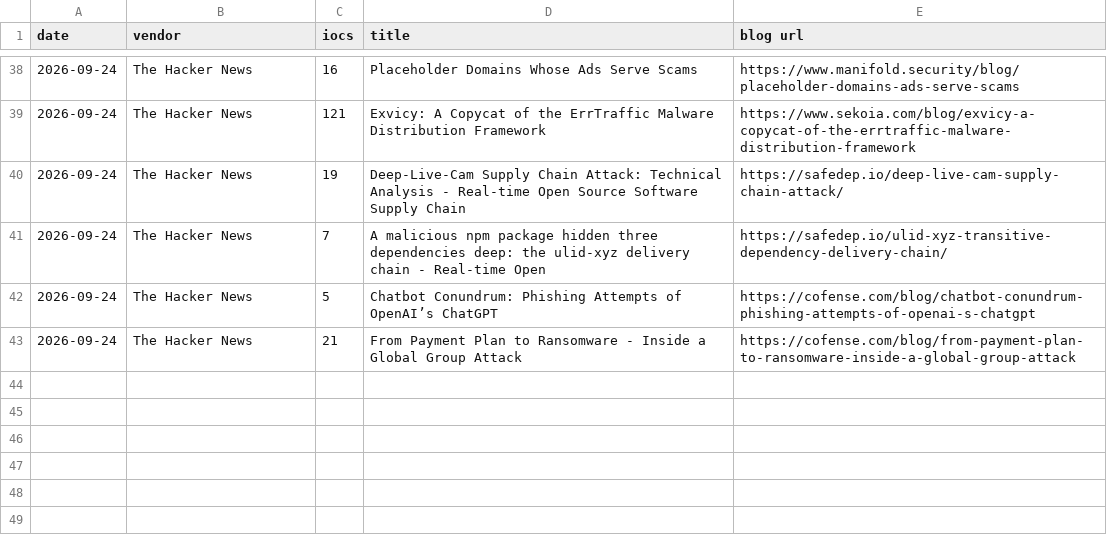
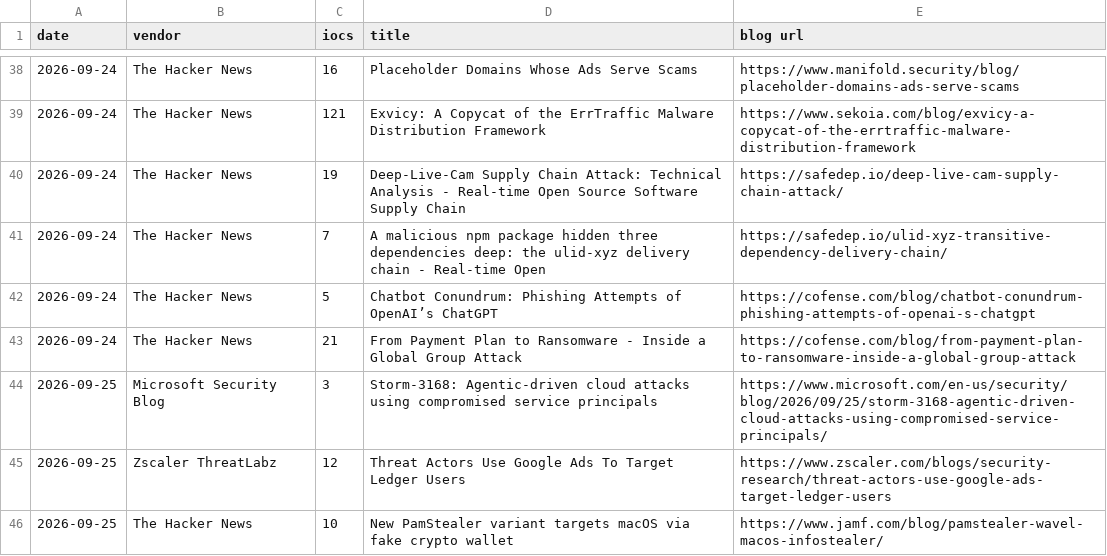
Before and after one commit to fukusuket/fukusuket.github.io, a CSV file: 2026/09/ioc_stats_20260925.csv, drawn as a sheet; only a part is shown, gaps mark what is left out; the diff names each change by its address in the sheet, - before the commit and + after, or states it on an @@ line.

```diff
--- a/2026/09/ioc_stats_20260925.csv
+++ b/2026/09/ioc_stats_20260925.csv
+row 44: 2026-09-25 | Microsoft Security Blog | 3 | Storm-3168: Agentic-driven cloud attacks using compromised service principals | https://www.microsoft.com/en-us/security/blog/2026/09/25/storm-3168-agentic-driven-cloud-attacks-using-compromised-service-principals/
+row 45: 2026-09-25 | Zscaler ThreatLabz | 12 | Threat Actors Use Google Ads To Target Ledger Users | https://www.zscaler.com/blogs/security-research/threat-actors-use-google-ads-target-ledger-users
+row 46: 2026-09-25 | The Hacker News | 10 | New PamStealer variant targets macOS via fake crypto wallet | https://www.jamf.com/blog/pamstealer-wavel-macos-infostealer/
```
Also changed, not shown: 1 other file.
